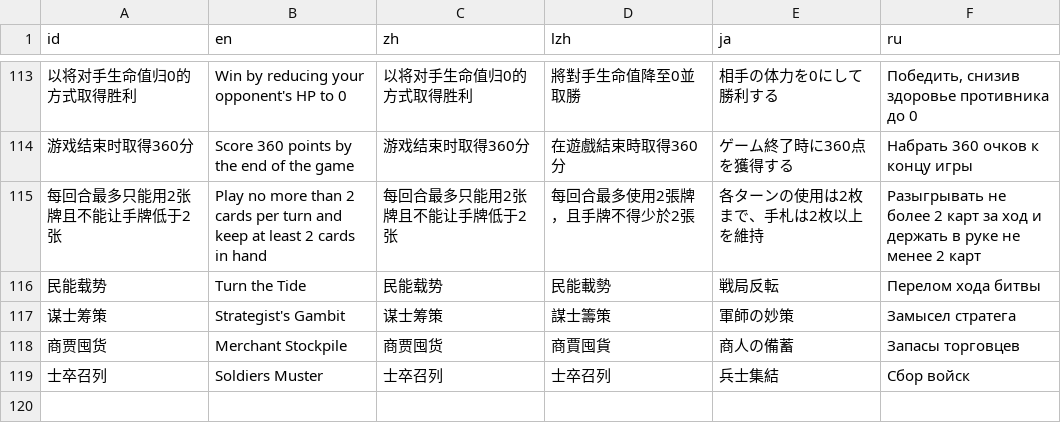
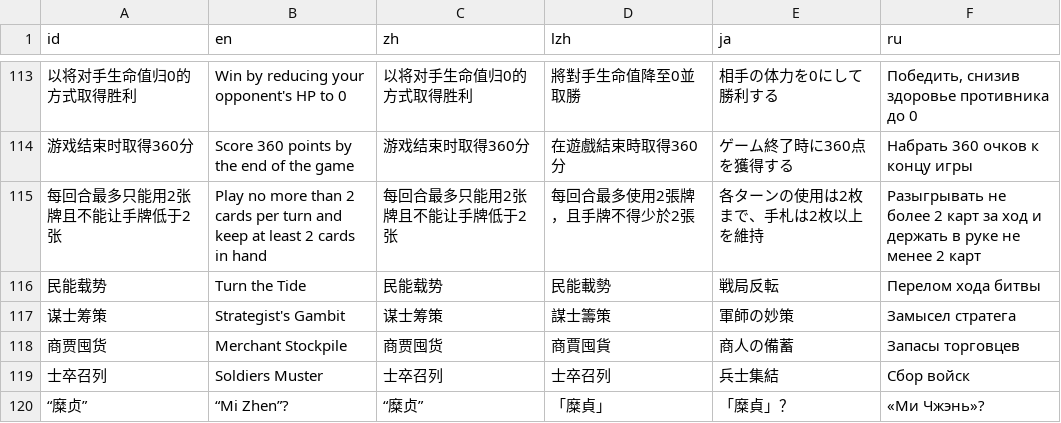
Before and after one commit to Drinkwang/threekindom, a CSV file: Asset/language/data3.csv, drawn as a sheet; only a part is shown, gaps mark what is left out; the diff names each change by its address in the sheet, - before the commit and + after, or states it on an @@ line.

```diff
--- a/Asset/language/data3.csv
+++ b/Asset/language/data3.csv
+row 120: “糜贞” | “Mi Zhen”? | “糜贞” | 「糜貞」 | 「糜貞」？ | «Ми Чжэнь»?
```
Also changed, not shown: 19 other files.
